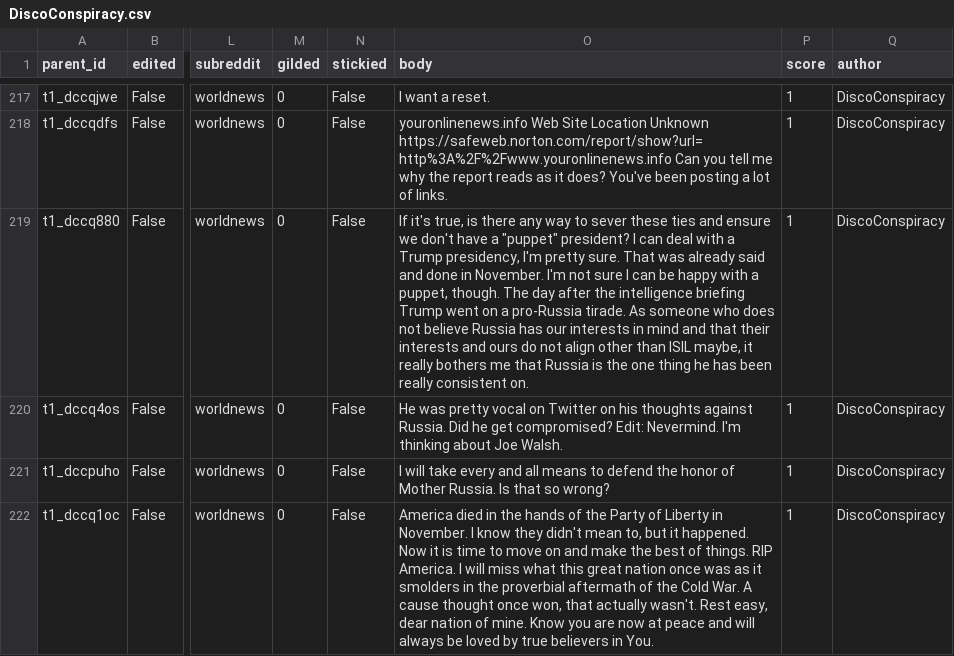
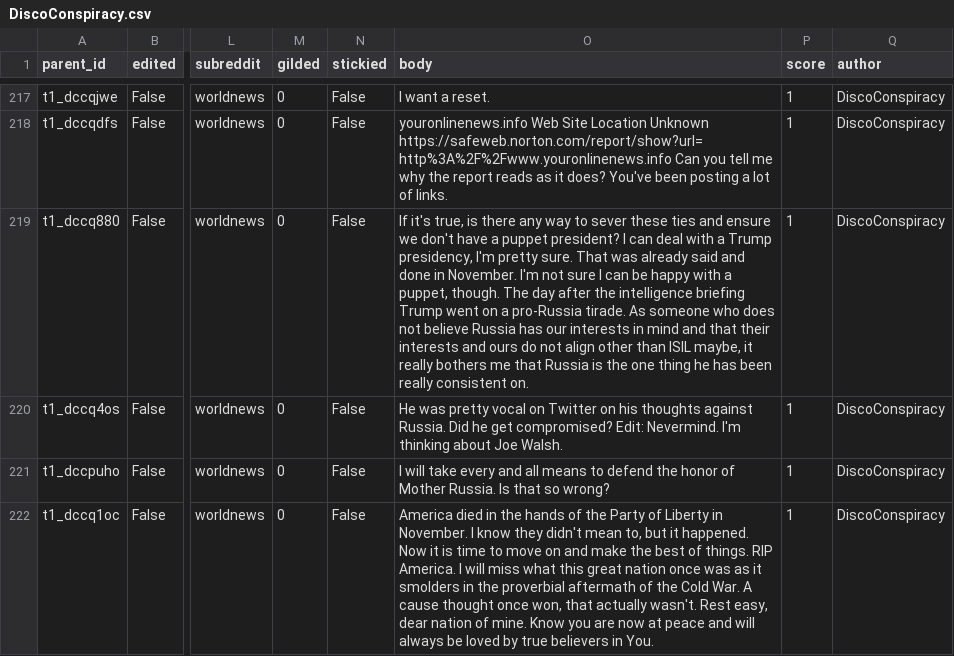
Before and after one commit to dejesusroy/CSCI4502project, a CSV file: the users/DiscoConspiracy.csv, drawn as a sheet; only a part is shown, gaps mark what is left out; the diff covers the shown part only; the diff names each change by its address in the sheet, - before the commit and + after, or states it on an @@ line.

```diff
--- a/the users/DiscoConspiracy.csv
+++ b/the users/DiscoConspiracy.csv
-O219 (body): …have a "puppet" president? I…
+O219 (body): …have a puppet president? I…
```
Also changed, not shown: 66 edited cells elsewhere in this file, the users/Donald_J_Putin.csv, the users/TinyBaron.csv, 2 other files.
